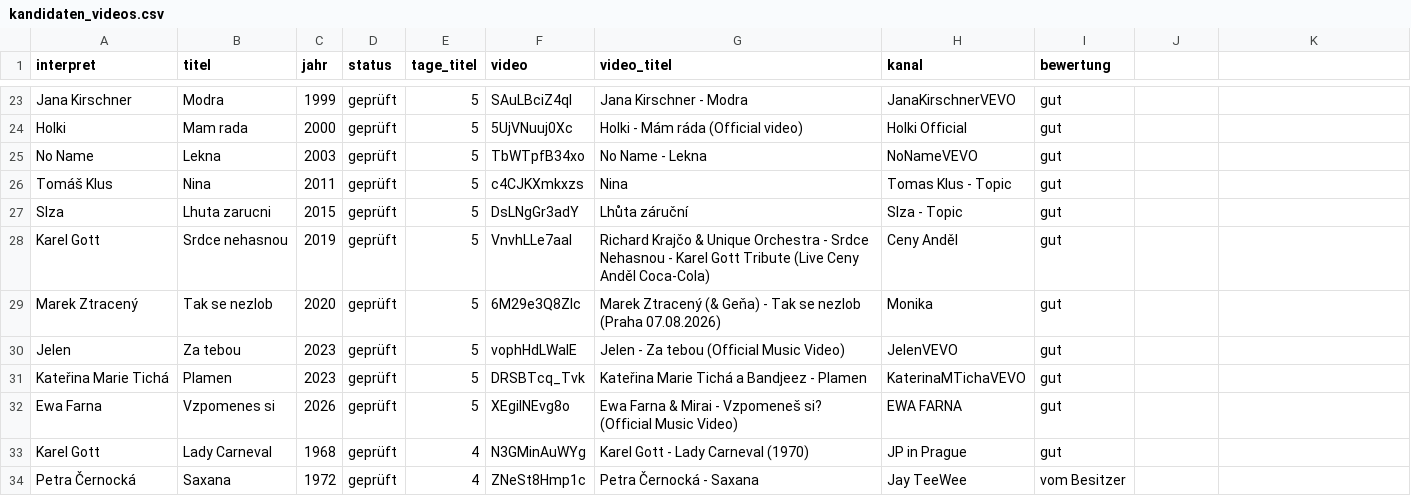
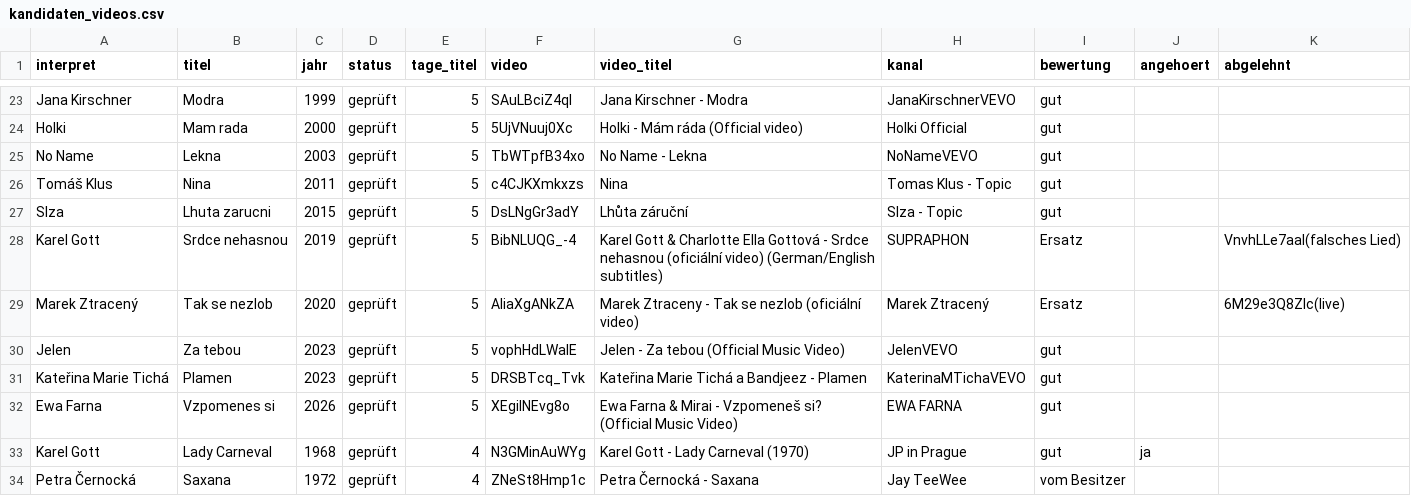
Before and after one commit to fammarek/Czechster, a CSV file: daten/kandidaten_videos.csv, drawn as a sheet; only a part is shown, gaps mark what is left out; the diff covers the shown part only.

```diff
--- a/daten/kandidaten_videos.csv
+++ b/daten/kandidaten_videos.csv
@@ -1 +1 @@
-interpret;titel;jahr;status;tage_titel;video;video_titel;kanal;bewertung
+interpret;titel;jahr;status;tage_titel;video;video_titel;kanal;bewertung;angehoert;abgelehnt
@@ -28,2 +28,2 @@ Slza;Lhuta zarucni;2015;geprüft;5;DsLNgGr3adY;Lhůta záruční;Slza - Topic;gu
-Karel Gott;Srdce nehasnou;2019;geprüft;5;VnvhLLe7aaI;Richard Krajčo & Unique Orchestra - Srdce Nehasnou - Karel Gott Tribute (Live Ceny Anděl Coca-Cola);Ceny Anděl;gut
-Marek Ztracený;Tak se nezlob;2020;geprüft;5;6M29e3Q8ZIc;Marek Ztracený (& Geňa) - Tak se nezlob (Praha 07.08.2026);Monika;gut
+Karel Gott;Srdce nehasnou;2019;geprüft;5;BibNLUQG_-4;Karel Gott & Charlotte Ella Gottová - Srdce nehasnou (oficiální video) (German/English subtitles);SUPRAPHON;Ersatz;;VnvhLLe7aaI(falsches Lied)
+Marek Ztracený;Tak se nezlob;2020;geprüft;5;AIiaXgANkZA;Marek Ztraceny - Tak se nezlob (oficiální video);Marek Ztracený;Ersatz;;6M29e3Q8ZIc(live)
@@ -33 +33 @@ Ewa Farna;Vzpomenes si;2026;geprüft;5;XEgiINEvg8o;Ewa Farna & Mirai - Vzpomene
-Karel Gott;Lady Carneval;1968;geprüft;4;N3GMinAuWYg;Karel Gott - Lady Carneval (1970);JP in Prague;gut
+Karel Gott;Lady Carneval;1968;geprüft;4;N3GMinAuWYg;Karel Gott - Lady Carneval (1970);JP in Prague;gut;ja;
```
Also changed, not shown: 72 edited cells elsewhere in this file, 2 other files.
